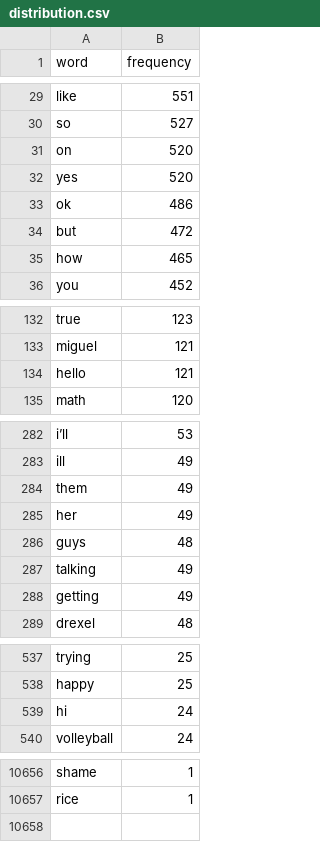
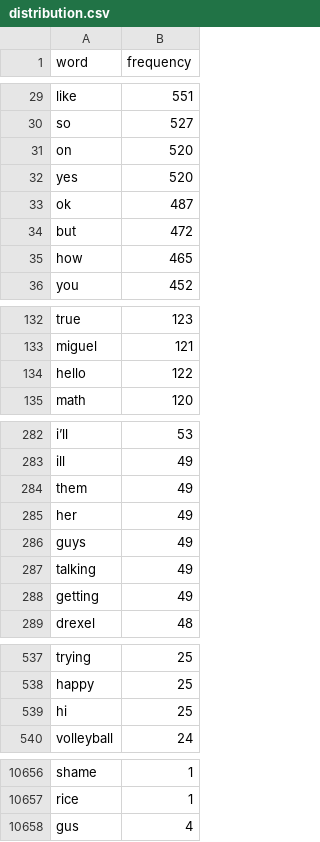
Before and after one commit to tbeidlershenk/Josh-Bot, a CSV file: data/distribution.csv, drawn as a sheet; only a part is shown, gaps mark what is left out; the diff covers the shown part only.

```diff
--- a/data/distribution.csv
+++ b/data/distribution.csv
@@ -32,3 +32,3 @@ on,520
 yes,520
-ok,486
+ok,487
 but,472
@@ -133,3 +133,3 @@ true,123
 miguel,121
-hello,121
+hello,122
 math,120
@@ -285,3 +285,3 @@ them,49
 her,49
-guys,48
+guys,49
 talking,49
@@ -538,3 +538,3 @@ trying,25
 happy,25
-hi,24
+hi,25
 volleyball,24
@@ -10755 +10755,2 @@ shame,1
 rice,1
+gus,4
```
Also changed, not shown: 1 edited cell elsewhere in this file, data/gojoscores.csv, data/time.csv, 2 other files.
